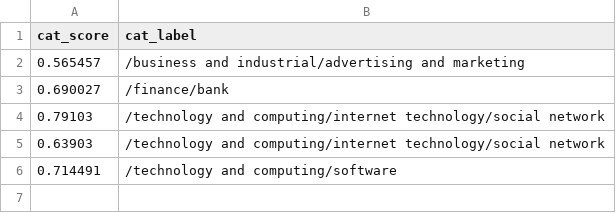
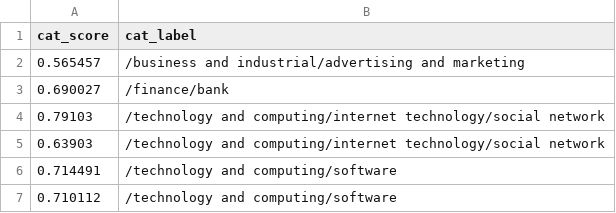
Before and after one commit to Zephyrs3/Sentiment_analysis, a CSV file: catop.csv, drawn as a sheet; the diff names each change by its address in the sheet, - before the commit and + after, or states it on an @@ line.

Commit message:
Updated

```diff
--- a/catop.csv
+++ b/catop.csv
+row 7: 0.710112 | /technology and computing/software
```
